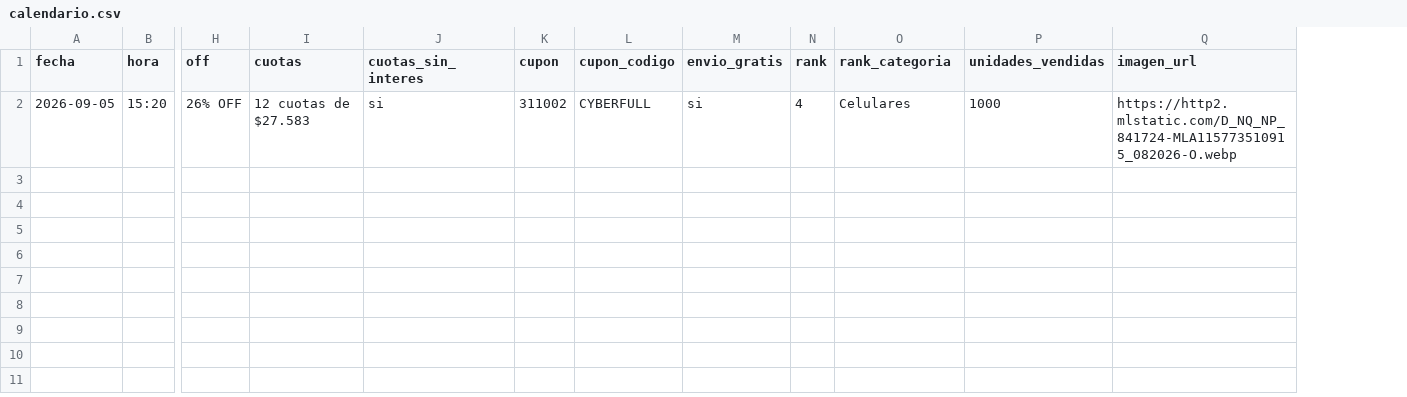
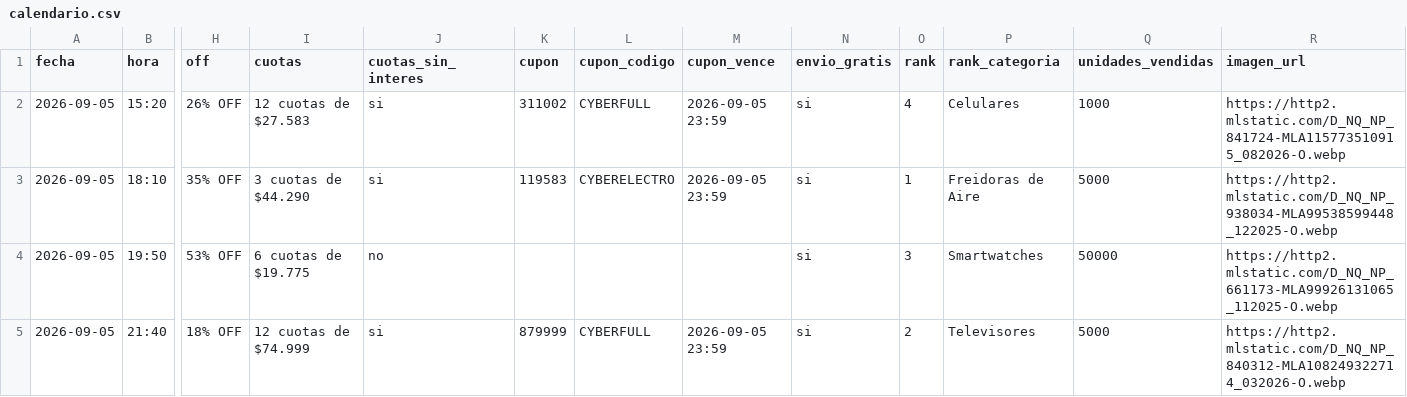
Before and after one commit to agustinpongolini-boop/moa-bot, a CSV file: datos/calendario.csv, drawn as a sheet; only a part is shown, gaps mark what is left out; rows hold the shown columns only; the diff names each change by its address in the sheet, - before the commit and + after, or states it on an @@ line.

Commit message:
4 posts del sabado con cupones de CyberFest

```diff
--- a/datos/calendario.csv
+++ b/datos/calendario.csv
+column M (cupon_vence), row 2: 2026-09-05 23:59
+row 3: 2026-09-05 | 18:10 | 35% OFF | 3 cuotas de $44.290 | si | 119583 | CYBERELECTRO | 2026-09-05 23:59 | si | 1 | Freidoras de Aire | 5000 | https://http2.mlstatic.com/D_NQ_NP_938034-MLA99538599448_122025-O.webp
+row 4: 2026-09-05 | 19:50 | 53% OFF | 6 cuotas de $19.775 | no |  |  |  | si | 3 | Smartwatches | 50000 | https://http2.mlstatic.com/D_NQ_NP_661173-MLA99926131065_112025-O.webp
+row 5: 2026-09-05 | 21:40 | 18% OFF | 12 cuotas de $74.999 | si | 879999 | CYBERFULL | 2026-09-05 23:59 | si | 2 | Televisores | 5000 | https://http2.mlstatic.com/D_NQ_NP_840312-MLA108249322714_032026-O.webp
```
